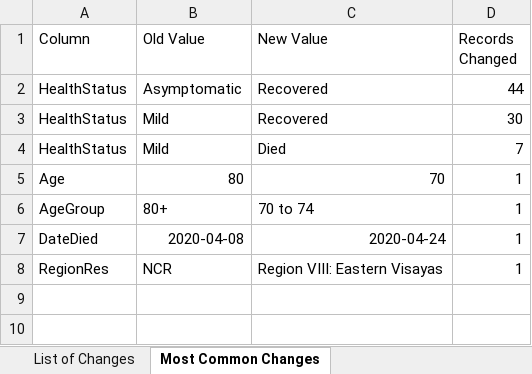
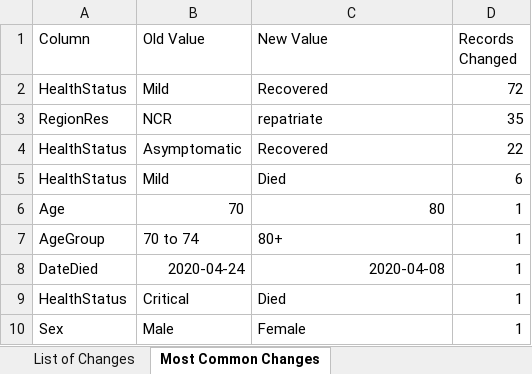
Before and after one commit to RickBahague/DOHDataDrop, an Excel workbook: Case Info Changelog.xlsx, sheet Most Common Changes, drawn as a sheet; values as stored, in another font and other column widths than the file's, no borders; charts and pictures not drawn; removed rows and columns are numbered as before the commit, all else as after; the diff names each change by its address in the sheet, - before the commit and + after, or states it on an @@ line.

```diff
--- a/Case Info Changelog.xlsx (sheet Most Common Changes)
+++ b/Case Info Changelog.xlsx (sheet Most Common Changes)
-row 2: HealthStatus | Asymptomatic | Recovered | 44
-D2 (Records Changed): 30
+D2 (Records Changed): 72
+row 3: RegionRes | NCR | repatriate | 35
+row 4: HealthStatus | Asymptomatic | Recovered | 22
-D5 (Records Changed): 7
+D5 (Records Changed): 6
-B6 (Old Value): 80
+B6 (Old Value): 70
-C6 (New Value): 70
+C6 (New Value): 80
-B7 (Old Value): 80+
+B7 (Old Value): 70 to 74
-C7 (New Value): 70 to 74
+C7 (New Value): 80+
-B8 (Old Value): 2020-04-08
+B8 (Old Value): 2020-04-24
-C8 (New Value): 2020-04-24
+C8 (New Value): 2020-04-08
-row 8: RegionRes | NCR | Region VIII: Eastern Visayas | 1
+row 9: HealthStatus | Critical | Died | 1
+row 10: Sex | Male | Female | 1
```
Also changed, not shown: sheet List of Changes, 4 other files.
